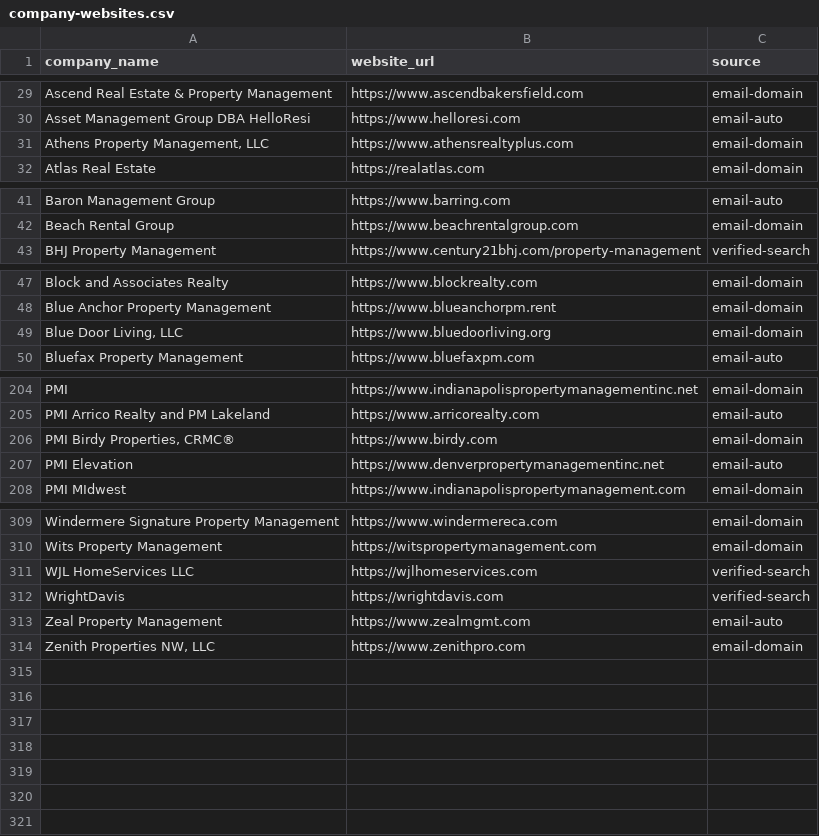
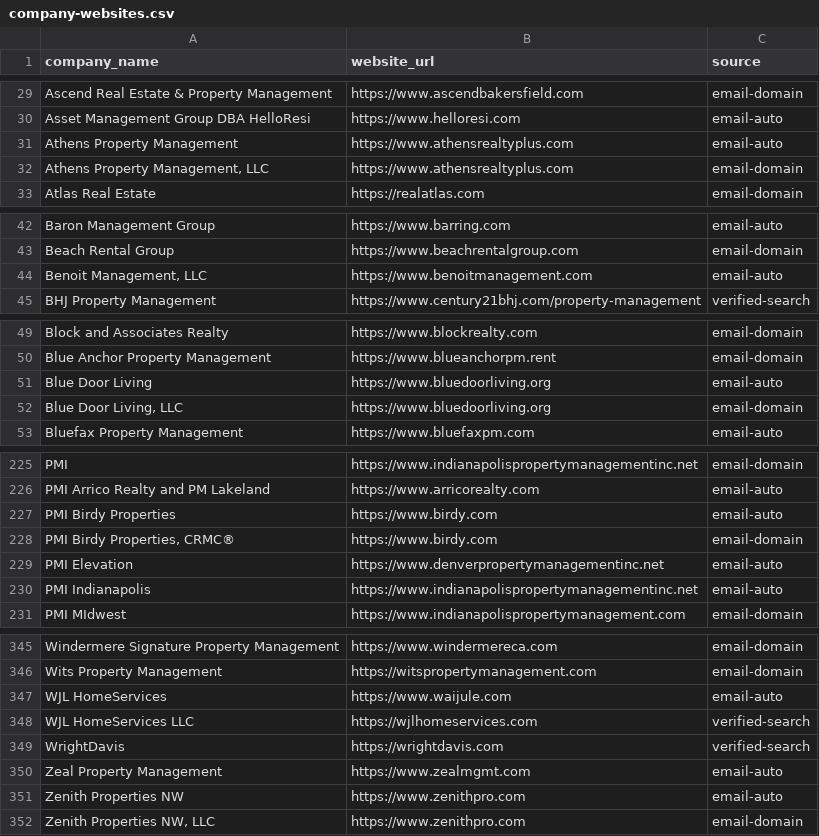
Before and after one commit to andrewmswensen-hue/peterlohmann-website, a CSV file: data/company-websites.csv, drawn as a sheet; only a part is shown, gaps mark what is left out; the diff covers the shown part only; the diff names each change by its address in the sheet, - before the commit and + after, or states it on an @@ line.

```diff
--- a/data/company-websites.csv
+++ b/data/company-websites.csv
+row 31: Athens Property Management | https://www.athensrealtyplus.com | email-auto
+row 44: Benoit Management, LLC | https://www.benoitmanagement.com | email-auto
+row 51: Blue Door Living | https://www.bluedoorliving.org | email-auto
+row 227: PMI Birdy Properties | https://www.birdy.com | email-auto
+row 230: PMI Indianapolis | https://www.indianapolispropertymanagementinc.net | email-auto
+row 347: WJL HomeServices | https://www.waijule.com | email-auto
+row 351: Zenith Properties NW | https://www.zenithpro.com | email-auto
```
Also changed, not shown: 31 added rows elsewhere in this file, 8 other files.
